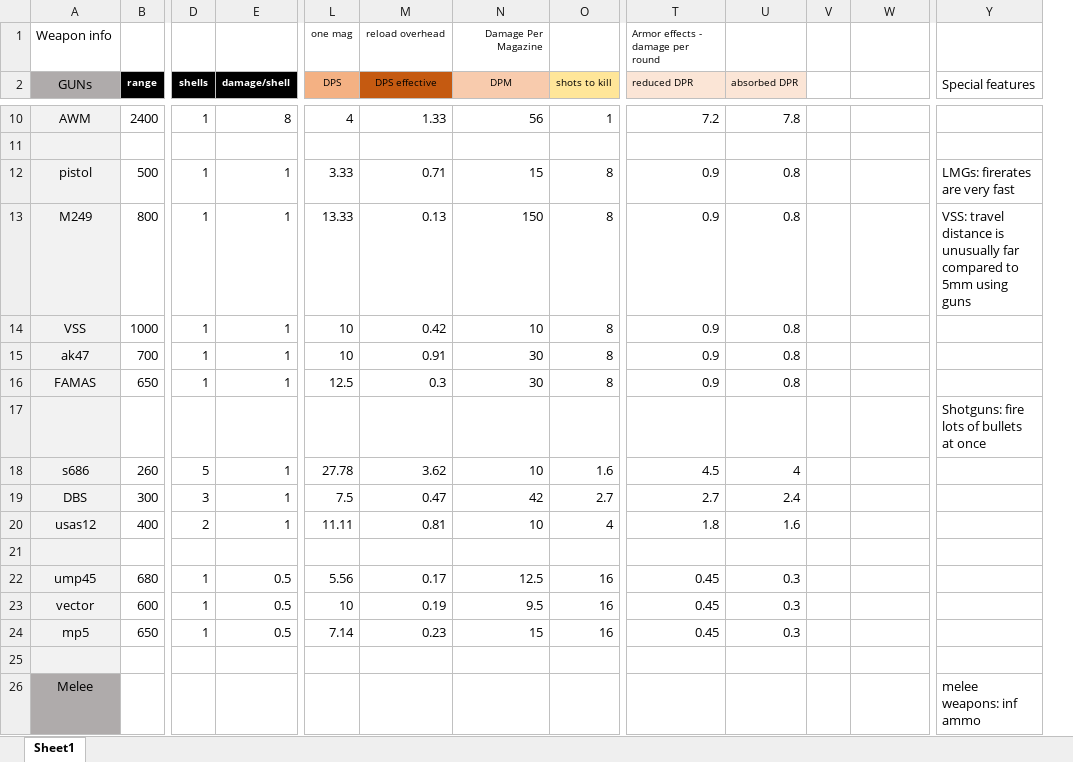
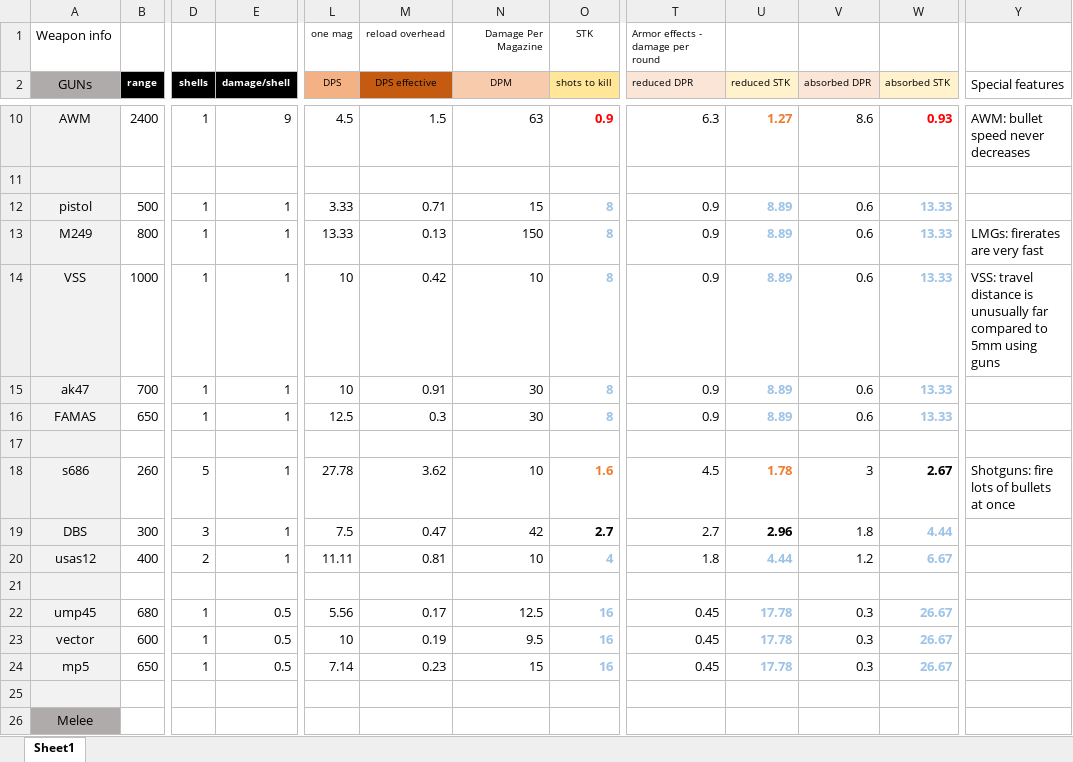
Before and after one commit to blueSparrow2000/simple-multiplayer-gun-game, an Excel workbook: gun informations.xlsx, sheet Sheet1, drawn as a sheet; only a part is shown, gaps mark what is left out; values as stored, in another font and other column widths than the file's, no borders; removed rows and columns are numbered as before the commit, all else as after; rows hold the shown columns only; the diff covers the shown part only; the diff names each change by its address in the sheet, - before the commit and + after, or states it on an @@ line.

```diff
--- a/gun informations.xlsx (sheet Sheet1)
+++ b/gun informations.xlsx (sheet Sheet1)
+column U (reduced STK), rows 10-16: 1.27 |  | 8.89 | 8.89 | 8.89 | 8.89 | 8.89
-column V, empty
-O1 (shots to kill): (empty)
+O1 (shots to kill): STK
-W2: (empty)
+W2: absorbed STK
-W2 fill: none
+W2 fill: #FFF2CC
-E10 (damage/shell): 8
+E10 (damage/shell): 9
-L10 (DPS): 4
+L10 (DPS): 4.5
-M10 (DPS effective): 1.33
+M10 (DPS effective): 1.5
-N10 (DPM): 56
+N10 (DPM): 63
-O10 bold: off
+O10 bold: on
-O10 (shots to kill): 1
+O10 (shots to kill): 0.9
-O10 text colour: black
+O10 text colour: #FF0000
-T10 (reduced DPR): 7.2
+T10 (reduced DPR): 6.3
-V10 (absorbed DPR): 7.8
+V10 (absorbed DPR): 8.6
-W10 (absorbed STK): (empty)
+W10 (absorbed STK): 0.93
-Y10 (Special features): (empty)
+Y10 (Special features): AWM: bullet speed never decreases
@@ O12:O16 bold: off → on, text colour: black → #9DC3E6 @@
-V12:V16 (absorbed DPR): 0.8
+V12:V16 (absorbed DPR): 0.6
-W12:W16 (absorbed STK): (empty)
+W12:W16 (absorbed STK): 13.33
-Y12 (Special features): LMGs: firerates are very fast
+Y12 (Special features): (empty)
-Y13 (Special features): VSS: travel distance is unusually far compared to 5mm using guns
+Y13 (Special features): LMGs: firerates are very fast
-Y14 (Special features): (empty)
+Y14 (Special features): VSS: travel distance is unusually far compared to 5mm using guns
-row 17:  |  |  |  |  |  |  |  |  |  |  |  | Shotguns: fire lots of bullets at once
-row 18: s686 | 260 | 5 | 1 | 27.78 | 3.62 | 10 | 1.6 | 4.5 | 4
-row 19: DBS | 300 | 3 | 1 | 7.5 | 0.47 | 42 | 2.7 | 2.7 | 2.4
-row 20: usas12 | 400 | 2 | 1 | 11.11 | 0.81 | 10 | 4 | 1.8 | 1.6
-row 22: ump45 | 680 | 1 | 0.5 | 5.56 | 0.17 | 12.5 | 16 | 0.45 | 0.3
-row 23: vector | 600 | 1 | 0.5 | 10 | 0.19 | 9.5 | 16 | 0.45 | 0.3
-row 24: mp5 | 650 | 1 | 0.5 | 7.14 | 0.23 | 15 | 16 | 0.45 | 0.3
+row 18: s686 | 260 | 5 | 1 | 27.78 | 3.62 | 10 | 1.6 | 4.5 | 1.78 | 3 | 2.67 | Shotguns: fire lots of bullets at once
+row 19: DBS | 300 | 3 | 1 | 7.5 | 0.47 | 42 | 2.7 | 2.7 | 2.96 | 1.8 | 4.44
+row 20: usas12 | 400 | 2 | 1 | 11.11 | 0.81 | 10 | 4 | 1.8 | 4.44 | 1.2 | 6.67
+row 22: ump45 | 680 | 1 | 0.5 | 5.56 | 0.17 | 12.5 | 16 | 0.45 | 17.78 | 0.3 | 26.67
+row 23: vector | 600 | 1 | 0.5 | 10 | 0.19 | 9.5 | 16 | 0.45 | 17.78 | 0.3 | 26.67
+row 24: mp5 | 650 | 1 | 0.5 | 7.14 | 0.23 | 15 | 16 | 0.45 | 17.78 | 0.3 | 26.67
+row 25: (empty)
-Y26 (Special features): melee weapons: inf ammo
+Y26 (Special features): (empty)
```
Also changed, not shown: 32 edited cells and cell formats elsewhere in this sheet, 1 other file.
